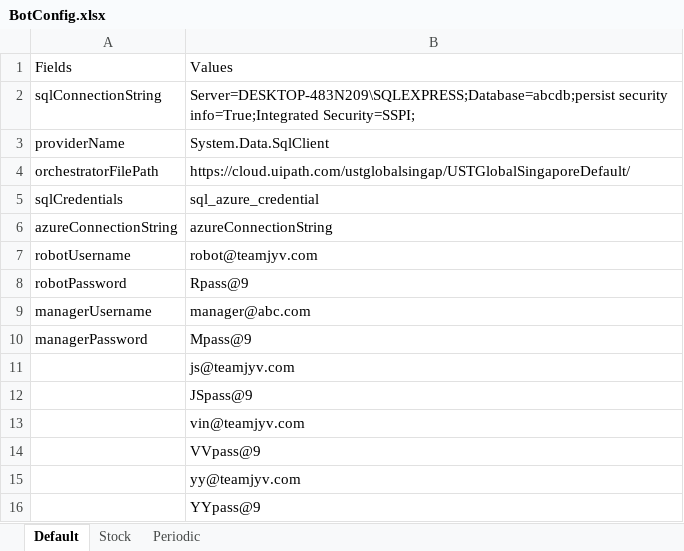
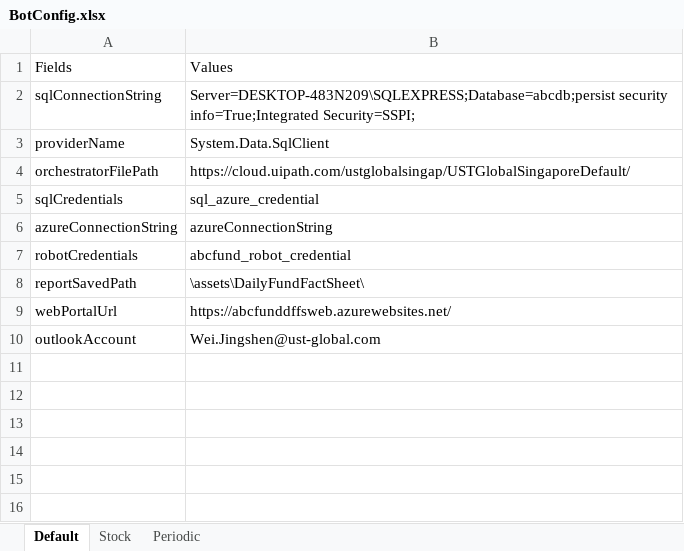
Before and after one commit to ustglobalsingapore/abcfundrobot, an Excel workbook: BotConfig.xlsx, sheet Default, drawn as a sheet; values as stored, in another font and other column widths than the file's, no borders; removed rows and columns are numbered as before the commit, all else as after; the diff names each change by its address in the sheet, - before the commit and + after, or states it on an @@ line.

```diff
--- a/BotConfig.xlsx (sheet Default)
+++ b/BotConfig.xlsx (sheet Default)
-row 7: robotUsername | robot@teamjyv.com
-row 8: robotPassword | Rpass@9
-row 9: managerUsername | manager@abc.com
-row 10: managerPassword | Mpass@9
-row 11:  | js@teamjyv.com
-row 12:  | JSpass@9
-row 13:  | vin@teamjyv.com
-row 14:  | VVpass@9
-row 15:  | yy@teamjyv.com
-row 16:  | YYpass@9
+row 7: robotCredentials | abcfund_robot_credential
+row 8: reportSavedPath | \assets\DailyFundFactSheet\
+row 9: webPortalUrl | https://abcfunddffsweb.azurewebsites.net/
+row 10: outlookAccount | Wei.Jingshen@ust-global.com
```
Also changed, not shown: 9 other files.
